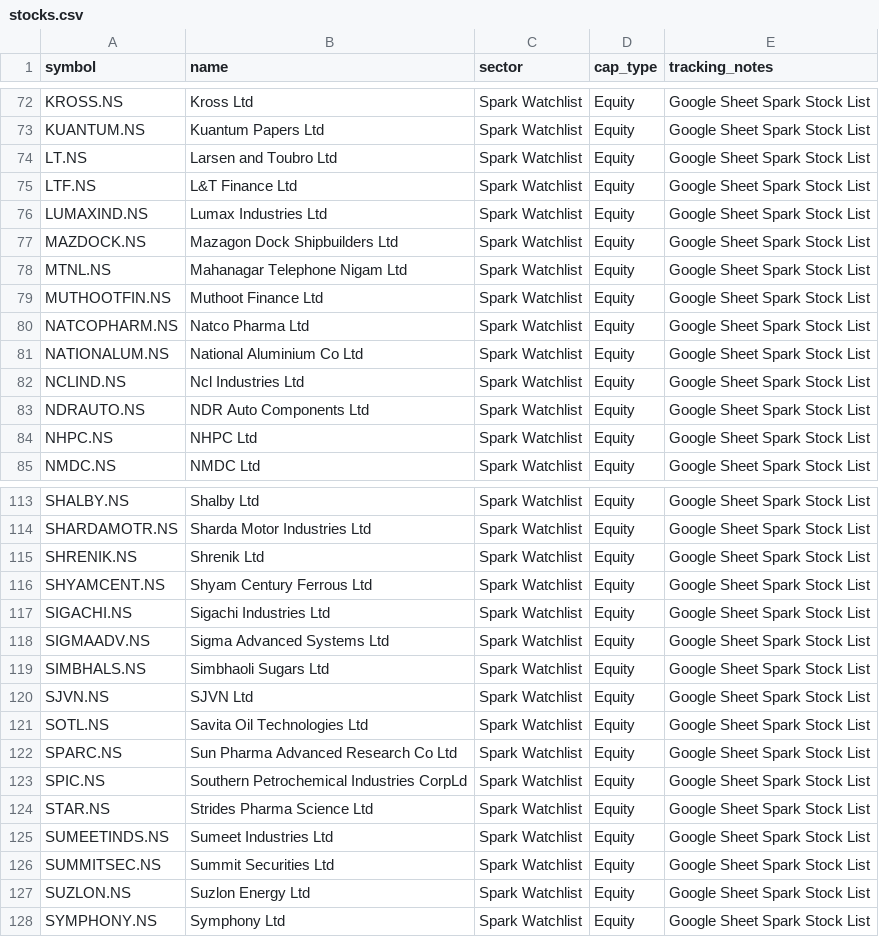
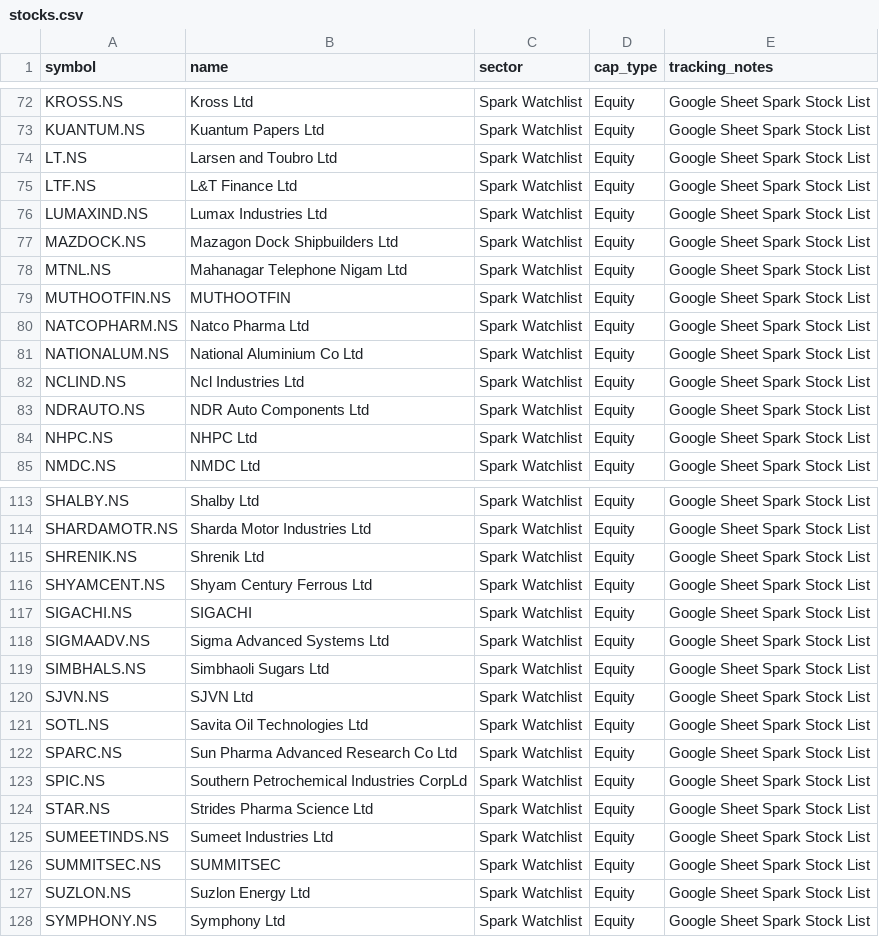
Before and after one commit to digant2207/My-Stocks, a CSV file: stocks.csv, drawn as a sheet; only a part is shown, gaps mark what is left out; the diff covers the shown part only.

```diff
--- a/stocks.csv
+++ b/stocks.csv
@@ -78,3 +78,3 @@ MAZDOCK.NS,Mazagon Dock Shipbuilders Ltd,Spark Watchlist,Equity,Google Sheet Spa
 MTNL.NS,Mahanagar Telephone Nigam Ltd,Spark Watchlist,Equity,Google Sheet Spark Stock List
-MUTHOOTFIN.NS,Muthoot Finance Ltd,Spark Watchlist,Equity,Google Sheet Spark Stock List
+MUTHOOTFIN.NS,MUTHOOTFIN,Spark Watchlist,Equity,Google Sheet Spark Stock List
 NATCOPHARM.NS,Natco Pharma Ltd,Spark Watchlist,Equity,Google Sheet Spark Stock List
@@ -116,3 +116,3 @@ SHRENIK.NS,Shrenik Ltd,Spark Watchlist,Equity,Google Sheet Spark Stock List
 SHYAMCENT.NS,Shyam Century Ferrous Ltd,Spark Watchlist,Equity,Google Sheet Spark Stock List
-SIGACHI.NS,Sigachi Industries Ltd,Spark Watchlist,Equity,Google Sheet Spark Stock List
+SIGACHI.NS,SIGACHI,Spark Watchlist,Equity,Google Sheet Spark Stock List
 SIGMAADV.NS,Sigma Advanced Systems Ltd,Spark Watchlist,Equity,Google Sheet Spark Stock List
@@ -125,3 +125,3 @@ STAR.NS,Strides Pharma Science Ltd,Spark Watchlist,Equity,Google Sheet Spark Sto
 SUMEETINDS.NS,Sumeet Industries Ltd,Spark Watchlist,Equity,Google Sheet Spark Stock List
-SUMMITSEC.NS,Summit Securities Ltd,Spark Watchlist,Equity,Google Sheet Spark Stock List
+SUMMITSEC.NS,SUMMITSEC,Spark Watchlist,Equity,Google Sheet Spark Stock List
 SUZLON.NS,Suzlon Energy Ltd,Spark Watchlist,Equity,Google Sheet Spark Stock List
```
Also changed, not shown: 5 edited cells elsewhere in this file, stocks_active.csv, 4 other files.
